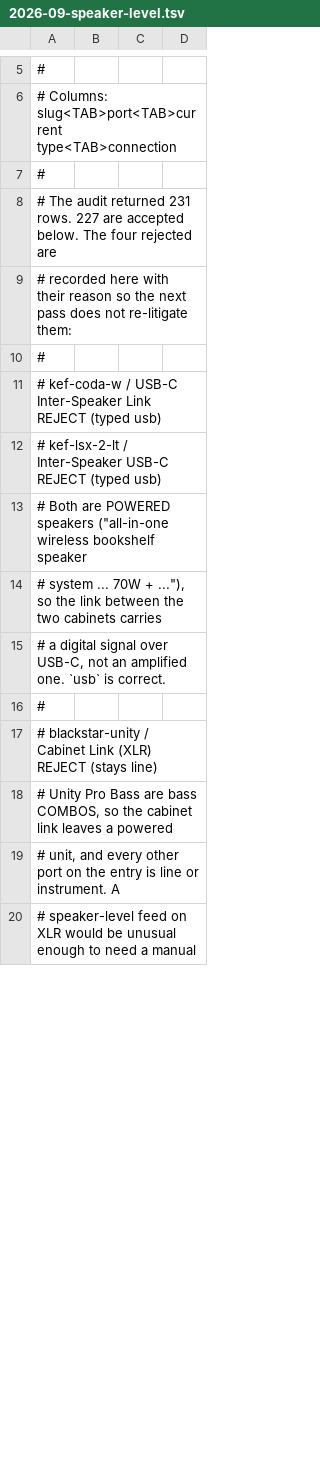
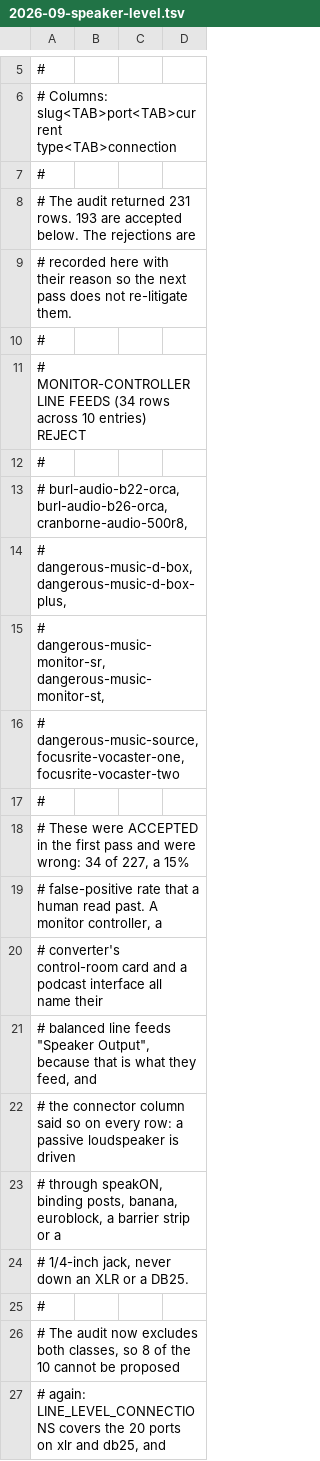
Before and after one commit to existential-engineering/catalog, a TSV file: docs/reviews/2026-09-speaker-level.tsv, drawn as a sheet; only a part is shown, gaps mark what is left out; the shorter side is filled out with more unchanged rows; the diff covers the shown part only.

```diff
--- a/docs/reviews/2026-09-speaker-level.tsv
+++ b/docs/reviews/2026-09-speaker-level.tsv
@@ -7,6 +7,21 @@
 #
-# The audit returned 231 rows. 227 are accepted below. The four rejected are
-# recorded here with their reason so the next pass does not re-litigate them:
+# The audit returned 231 rows. 193 are accepted below. The rejections are
+# recorded here with their reason so the next pass does not re-litigate them.
 #
-#   kef-coda-w / USB-C Inter-Speaker Link          REJECT (typed usb)
-#   kef-lsx-2-lt / Inter-Speaker USB-C             REJECT (typed usb)
+# MONITOR-CONTROLLER LINE FEEDS (34 rows across 10 entries)  REJECT
+#
+#   burl-audio-b22-orca, burl-audio-b26-orca, cranborne-audio-500r8,
+#   dangerous-music-d-box, dangerous-music-d-box-plus,
+#   dangerous-music-monitor-sr, dangerous-music-monitor-st,
+#   dangerous-music-source, focusrite-vocaster-one, focusrite-vocaster-two
+#
+#   These were ACCEPTED in the first pass and were wrong: 34 of 227, a 15%
+#   false-positive rate that a human read past. A monitor controller, a
+#   converter's control-room card and a podcast interface all name their
+#   balanced line feeds "Speaker Output", because that is what they feed, and
+#   the connector column said so on every row: a passive loudspeaker is driven
+#   through speakON, binding posts, banana, euroblock, a barrier strip or a
+#   1/4-inch jack, never down an XLR or a DB25.
+#
+#   The audit now excludes both classes, so 8 of the 10 cannot be proposed
+#   again: LINE_LEVEL_CONNECTIONS covers the 20 ports on xlr and db25, and
```
Also changed, not shown: 20 added rows, 34 removed rows and 1 edited cell elsewhere in this file, 15 other files.
